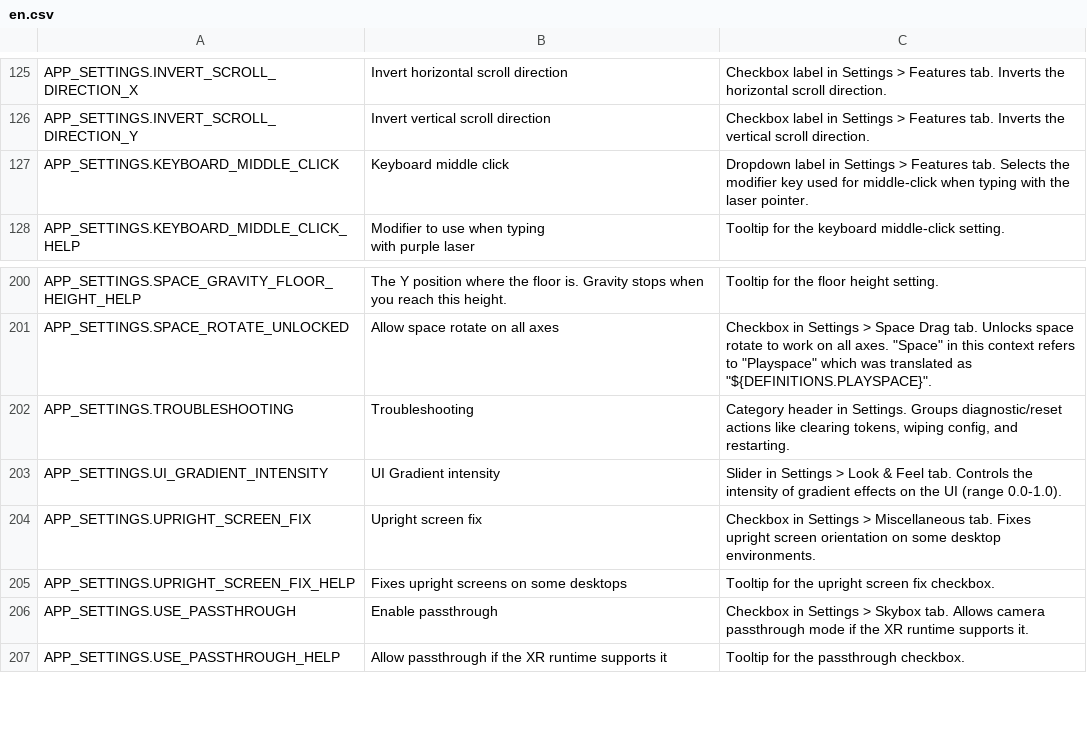
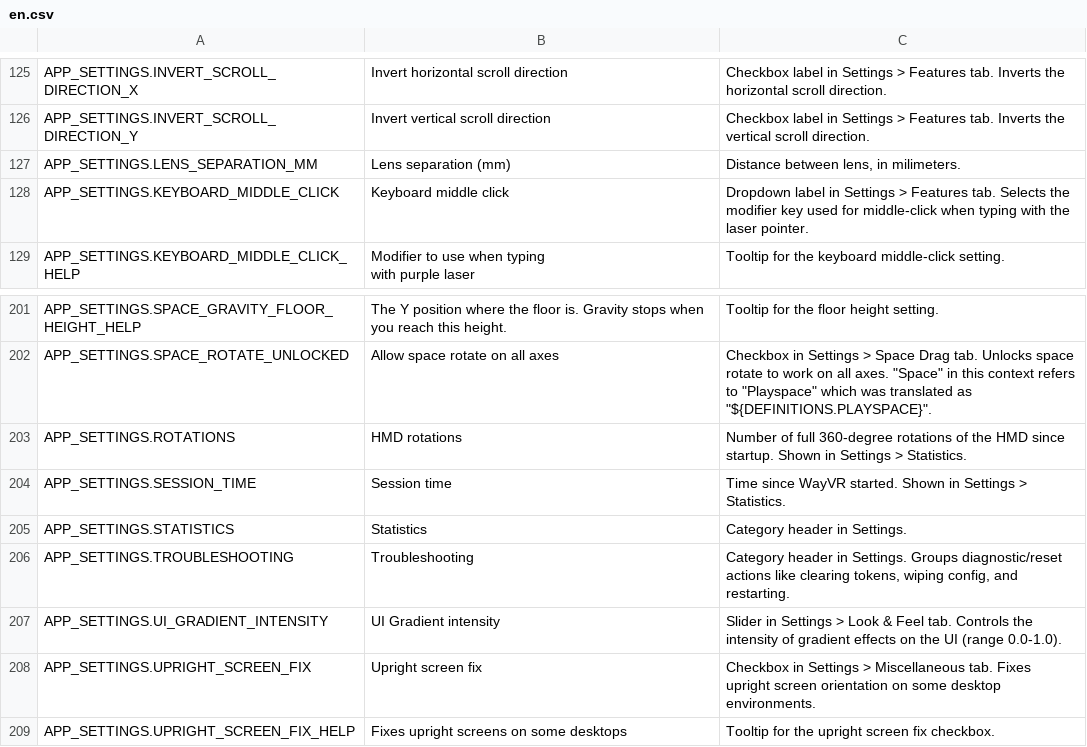
Before and after one commit to Hamilt79/wlx-overlay-s, a CSV file: dash-frontend/assets/lang/en.csv, drawn as a sheet; only a part is shown, gaps mark what is left out; the shorter side is filled out with more unchanged rows.

Commit message:
dash-frontend: Runtime statistics tab, head rotation count (Closes #222) (#627)

```diff
--- a/dash-frontend/assets/lang/en.csv
+++ b/dash-frontend/assets/lang/en.csv
@@ -134,2 +134,3 @@ APP_SETTINGS.INVERT_SCROLL_DIRECTION_X,Invert horizontal scroll direction,Checkb
 APP_SETTINGS.INVERT_SCROLL_DIRECTION_Y,Invert vertical scroll direction,Checkbox label in Settings > Features tab. Inverts the vertical scroll direction.
+APP_SETTINGS.LENS_SEPARATION_MM,Lens separation (mm),"Distance between lens, in milimeters."
 APP_SETTINGS.KEYBOARD_MIDDLE_CLICK,Keyboard middle click,Dropdown label in Settings > Features tab. Selects the modifier key used for middle-click when typing with the laser pointer.
@@ -227,2 +228,5 @@ APP_SETTINGS.SPACE_GRAVITY_FLOOR_HEIGHT_HELP,The Y position where the floor is.
 APP_SETTINGS.SPACE_ROTATE_UNLOCKED,Allow space rotate on all axes,"Checkbox in Settings > Space Drag tab. Unlocks space rotate to work on all axes. ""Space"" in this context refers to ""Playspace"" which was translated as ""${DEFINITIONS.PLAYSPACE}""."
+APP_SETTINGS.ROTATIONS,HMD rotations,Number of full 360-degree rotations of the HMD since startup. Shown in Settings > Statistics.
+APP_SETTINGS.SESSION_TIME,Session time,Time since WayVR started. Shown in Settings > Statistics.
+APP_SETTINGS.STATISTICS,Statistics,Category header in Settings.
 APP_SETTINGS.TROUBLESHOOTING,Troubleshooting,"Category header in Settings. Groups diagnostic/reset actions like clearing tokens, wiping config, and restarting."
```
Also changed, not shown: 24 other files.
